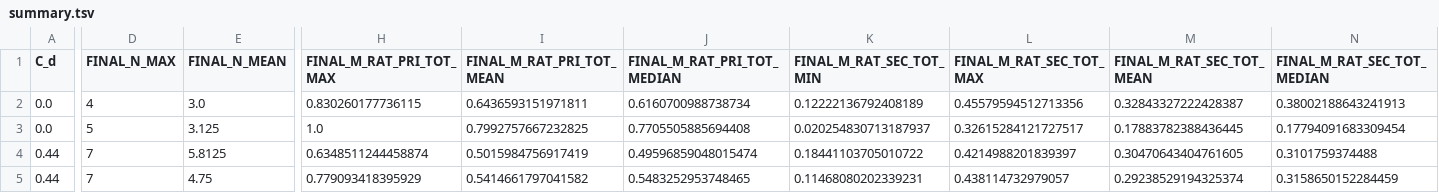
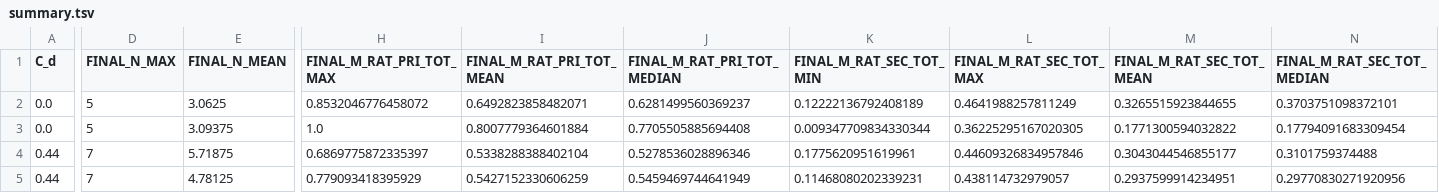
Before and after one commit to cassum-2022-project-21/workspace, a TSV file: summary.tsv, drawn as a sheet; only a part is shown, gaps mark what is left out; the diff covers the shown part only; the diff names each change by its address in the sheet, - before the commit and + after, or states it on an @@ line.

```diff
--- a/summary.tsv
+++ b/summary.tsv
-D2 (FINAL_N_MAX): 4
+D2 (FINAL_N_MAX): 5
-E2 (FINAL_N_MEAN): 3.0
+E2 (FINAL_N_MEAN): 3.0625
-H2 (FINAL_M_RAT_PRI_TOT_MAX): 0.830260177736115
+H2 (FINAL_M_RAT_PRI_TOT_MAX): 0.8532046776458072
-I2 (FINAL_M_RAT_PRI_TOT_MEAN): 0.6436593151971811
+I2 (FINAL_M_RAT_PRI_TOT_MEAN): 0.6492823858482071
-J2 (FINAL_M_RAT_PRI_TOT_MEDIAN): 0.6160700988738734
+J2 (FINAL_M_RAT_PRI_TOT_MEDIAN): 0.6281499560369237
-L2 (FINAL_M_RAT_SEC_TOT_MAX): 0.45579594512713356
+L2 (FINAL_M_RAT_SEC_TOT_MAX): 0.4641988257811249
-M2 (FINAL_M_RAT_SEC_TOT_MEAN): 0.32843327222428387
+M2 (FINAL_M_RAT_SEC_TOT_MEAN): 0.3265515923844655
-N2 (FINAL_M_RAT_SEC_TOT_MEDIAN): 0.38002188643241913
+N2 (FINAL_M_RAT_SEC_TOT_MEDIAN): 0.3703751098372101
-E3 (FINAL_N_MEAN): 3.125
+E3 (FINAL_N_MEAN): 3.09375
-I3 (FINAL_M_RAT_PRI_TOT_MEAN): 0.7992757667232825
+I3 (FINAL_M_RAT_PRI_TOT_MEAN): 0.8007779364601884
-K3 (FINAL_M_RAT_SEC_TOT_MIN): 0.020254830713187937
+K3 (FINAL_M_RAT_SEC_TOT_MIN): 0.009347709834330344
-L3 (FINAL_M_RAT_SEC_TOT_MAX): 0.32615284121727517
+L3 (FINAL_M_RAT_SEC_TOT_MAX): 0.36225295167020305
-M3 (FINAL_M_RAT_SEC_TOT_MEAN): 0.17883782388436445
+M3 (FINAL_M_RAT_SEC_TOT_MEAN): 0.1771300594032822
-E4 (FINAL_N_MEAN): 5.8125
+E4 (FINAL_N_MEAN): 5.71875
-H4 (FINAL_M_RAT_PRI_TOT_MAX): 0.6348511244458874
+H4 (FINAL_M_RAT_PRI_TOT_MAX): 0.6869775872335397
-I4 (FINAL_M_RAT_PRI_TOT_MEAN): 0.5015984756917419
+I4 (FINAL_M_RAT_PRI_TOT_MEAN): 0.5338288388402104
-J4 (FINAL_M_RAT_PRI_TOT_MEDIAN): 0.49596859048015474
+J4 (FINAL_M_RAT_PRI_TOT_MEDIAN): 0.5278536028896346
-K4 (FINAL_M_RAT_SEC_TOT_MIN): 0.18441103705010722
+K4 (FINAL_M_RAT_SEC_TOT_MIN): 0.1775620951619961
-L4 (FINAL_M_RAT_SEC_TOT_MAX): 0.4214988201839397
+L4 (FINAL_M_RAT_SEC_TOT_MAX): 0.44609326834957846
-M4 (FINAL_M_RAT_SEC_TOT_MEAN): 0.30470643404761605
+M4 (FINAL_M_RAT_SEC_TOT_MEAN): 0.3043044546855177
-E5 (FINAL_N_MEAN): 4.75
+E5 (FINAL_N_MEAN): 4.78125
-I5 (FINAL_M_RAT_PRI_TOT_MEAN): 0.5414661797041582
+I5 (FINAL_M_RAT_PRI_TOT_MEAN): 0.5427152330606259
-J5 (FINAL_M_RAT_PRI_TOT_MEDIAN): 0.5483252953748465
+J5 (FINAL_M_RAT_PRI_TOT_MEDIAN): 0.5459469744641949
-M5 (FINAL_M_RAT_SEC_TOT_MEAN): 0.29238529194325374
+M5 (FINAL_M_RAT_SEC_TOT_MEAN): 0.2937599914234951
-N5 (FINAL_M_RAT_SEC_TOT_MEDIAN): 0.3158650152284459
+N5 (FINAL_M_RAT_SEC_TOT_MEDIAN): 0.29770830271920956
```
Also changed, not shown: 1 edited cell elsewhere in this file, 37 other files.
